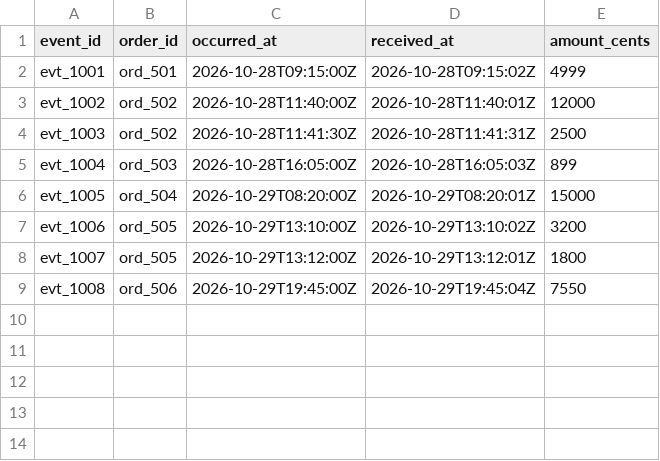
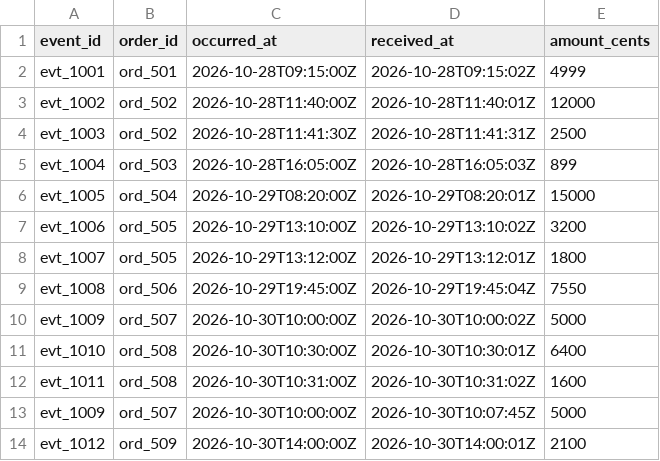
Before and after one commit to KhalidAbdelaty/superagent-revenue-lab-run3, a CSV file: data/events.csv, drawn as a sheet; the diff names each change by its address in the sheet, - before the commit and + after, or states it on an @@ line.

Commit message:
Add 2026-10-30 events, including a webhook replay of evt_1009, and a replay regression test

```diff
--- a/data/events.csv
+++ b/data/events.csv
+row 10: evt_1009 | ord_507 | 2026-10-30T10:00:00Z | 2026-10-30T10:00:02Z | 5000
+row 11: evt_1010 | ord_508 | 2026-10-30T10:30:00Z | 2026-10-30T10:30:01Z | 6400
+row 12: evt_1011 | ord_508 | 2026-10-30T10:31:00Z | 2026-10-30T10:31:02Z | 1600
+row 13: evt_1009 | ord_507 | 2026-10-30T10:00:00Z | 2026-10-30T10:07:45Z | 5000
+row 14: evt_1012 | ord_509 | 2026-10-30T14:00:00Z | 2026-10-30T14:00:01Z | 2100
```
Also changed, not shown: 1 other file.
